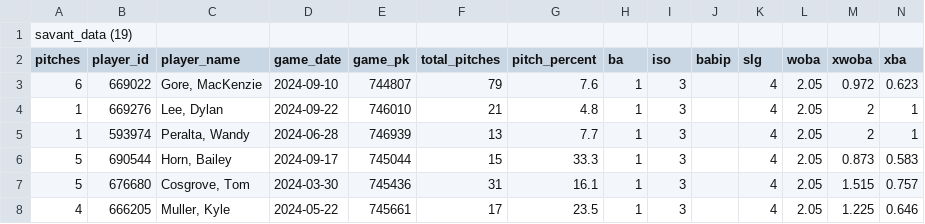
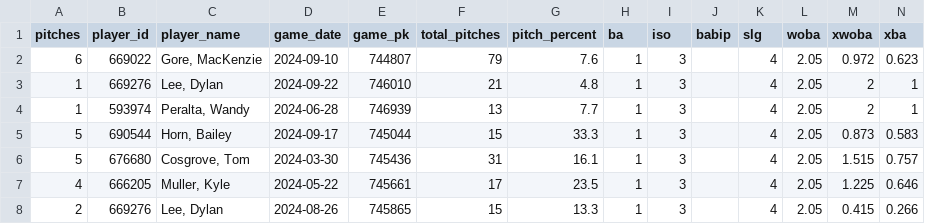
Before and after one commit to OAK918/RSM384-Project, a CSV file: savant_data (sliders LvL).csv, drawn as a sheet; only a part is shown; the shorter side is filled out with more unchanged rows; rows hold the shown columns only; the diff names each change by its address in the sheet, - before the commit and + after, or states it on an @@ line.

Commit message:
Update savant_data (sliders LvL).csv

```diff
--- a/savant_data (sliders LvL).csv
+++ b/savant_data (sliders LvL).csv
-row 1: savant_data (19)
```
